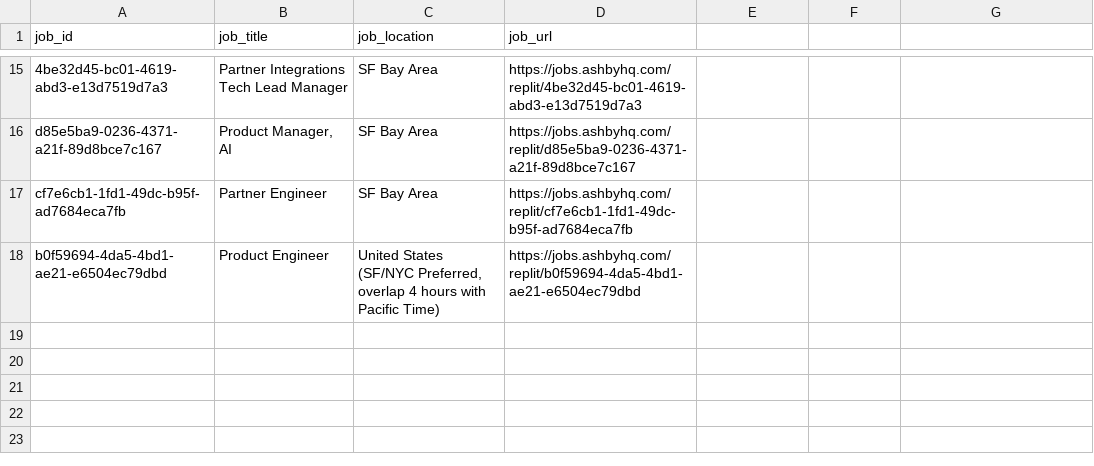
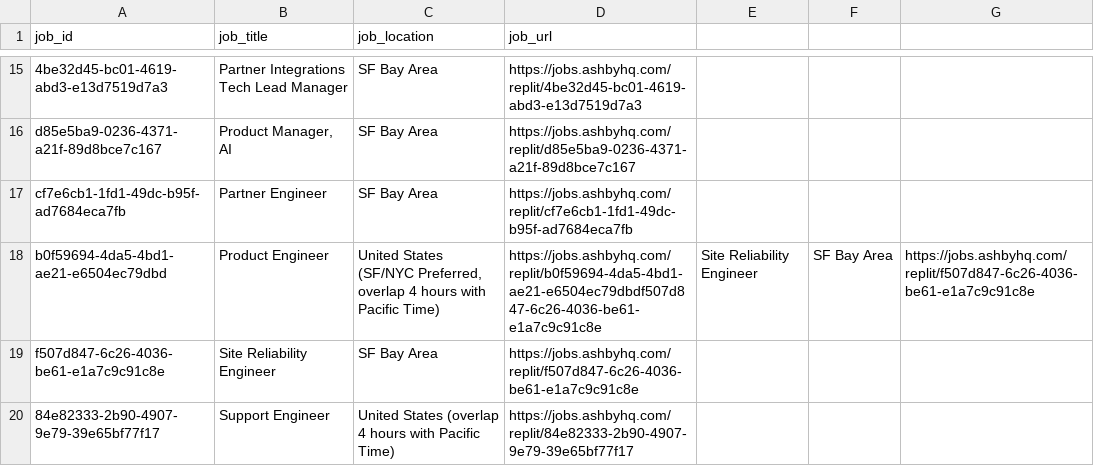
Before and after one commit to benfwalla/Replit-Job-Finder, a CSV file: jobs.csv, drawn as a sheet; only a part is shown, gaps mark what is left out.

Commit message:
Updates jobs.csv

```diff
--- a/jobs.csv
+++ b/jobs.csv
@@ -17,2 +17,4 @@ d85e5ba9-0236-4371-a21f-89d8bce7c167,"Product Manager, AI",SF Bay Area,https://j
 cf7e6cb1-1fd1-49dc-b95f-ad7684eca7fb,Partner Engineer,SF Bay Area,https://jobs.ashbyhq.com/replit/cf7e6cb1-1fd1-49dc-b95f-ad7684eca7fb
-b0f59694-4da5-4bd1-ae21-e6504ec79dbd,Product Engineer,"United States (SF/NYC Preferred, overlap 4 hours with Pacific Time)",https://jobs.ashbyhq.com/replit/b0f59694-4da5-4bd1-ae21-e6504ec79dbd
+b0f59694-4da5-4bd1-ae21-e6504ec79dbd,Product Engineer,"United States (SF/NYC Preferred, overlap 4 hours with Pacific Time)",https://jobs.ashbyhq.com/replit/b0f59694-4da5-4bd1-ae21-e6504ec79dbdf507d847-6c26-4036-be61-e1a7c9c91c8e,Site Reliability Engineer,SF Bay Area,https://jobs.ashbyhq.com/replit/f507d847-6c26-4036-be61-e1a7c9c91c8e
+f507d847-6c26-4036-be61-e1a7c9c91c8e,Site Reliability Engineer,SF Bay Area,https://jobs.ashbyhq.com/replit/f507d847-6c26-4036-be61-e1a7c9c91c8e
+84e82333-2b90-4907-9e79-39e65bf77f17,Support Engineer,United States (overlap 4 hours with Pacific Time),https://jobs.ashbyhq.com/replit/84e82333-2b90-4907-9e79-39e65bf77f17
```
